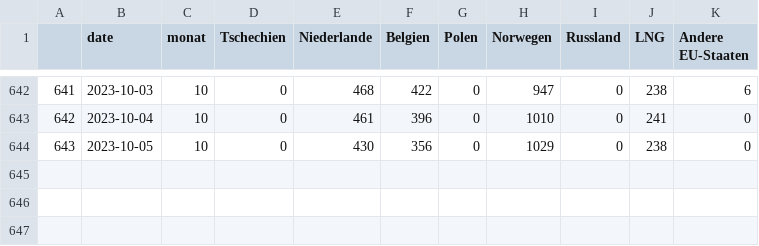
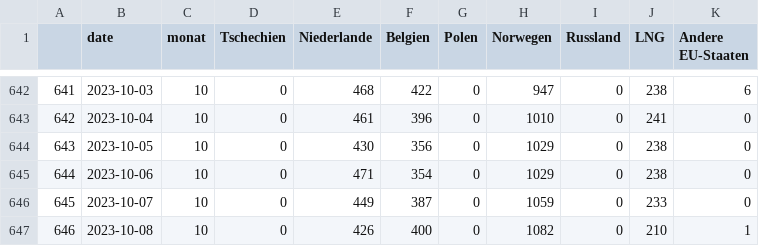
Before and after one commit to anneberner/Tabellen_duke, a CSV file: em_imp_gas_m.csv, drawn as a sheet; only a part is shown, gaps mark what is left out; the diff names each change by its address in the sheet, - before the commit and + after, or states it on an @@ line.

```diff
--- a/em_imp_gas_m.csv
+++ b/em_imp_gas_m.csv
+row 645: 644 | 2023-10-06 | 10 | 0 | 471 | 354 | 0 | 1029 | 0 | 238 | 0
+row 646: 645 | 2023-10-07 | 10 | 0 | 449 | 387 | 0 | 1059 | 0 | 233 | 0
+row 647: 646 | 2023-10-08 | 10 | 0 | 426 | 400 | 0 | 1082 | 0 | 210 | 1
```
Also changed, not shown: em_imp_lng_m.csv, em_preise_boerse_m.csv, 2 other files.
